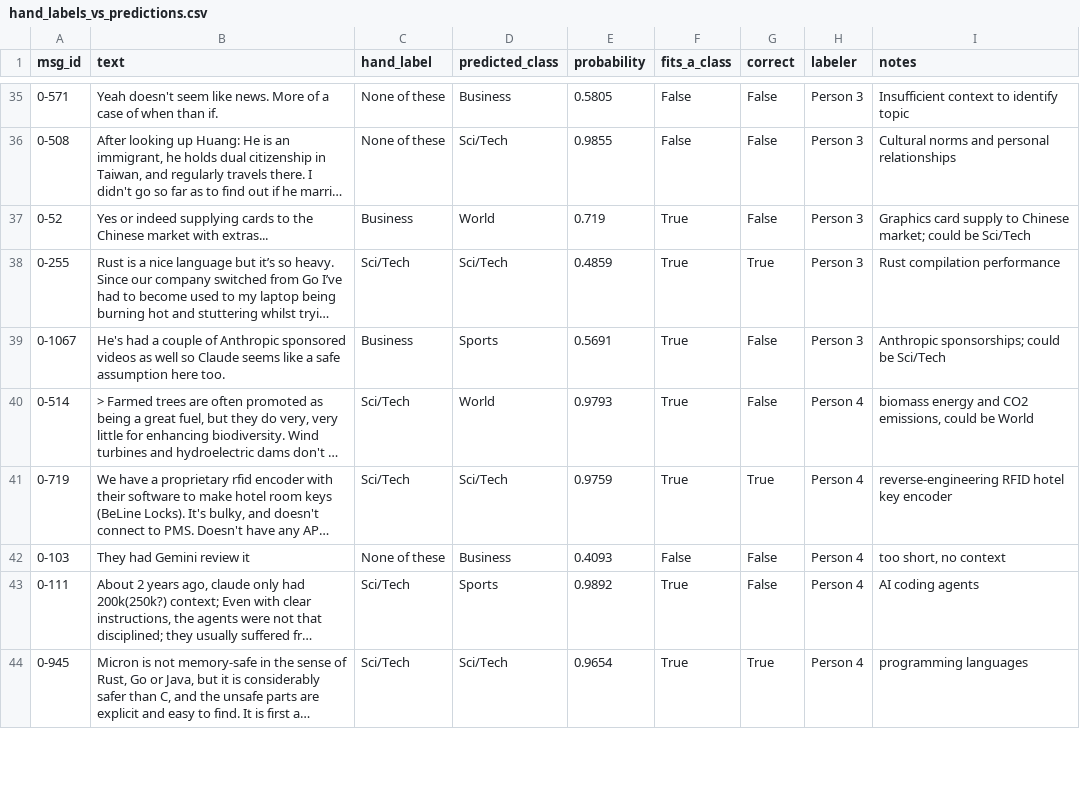
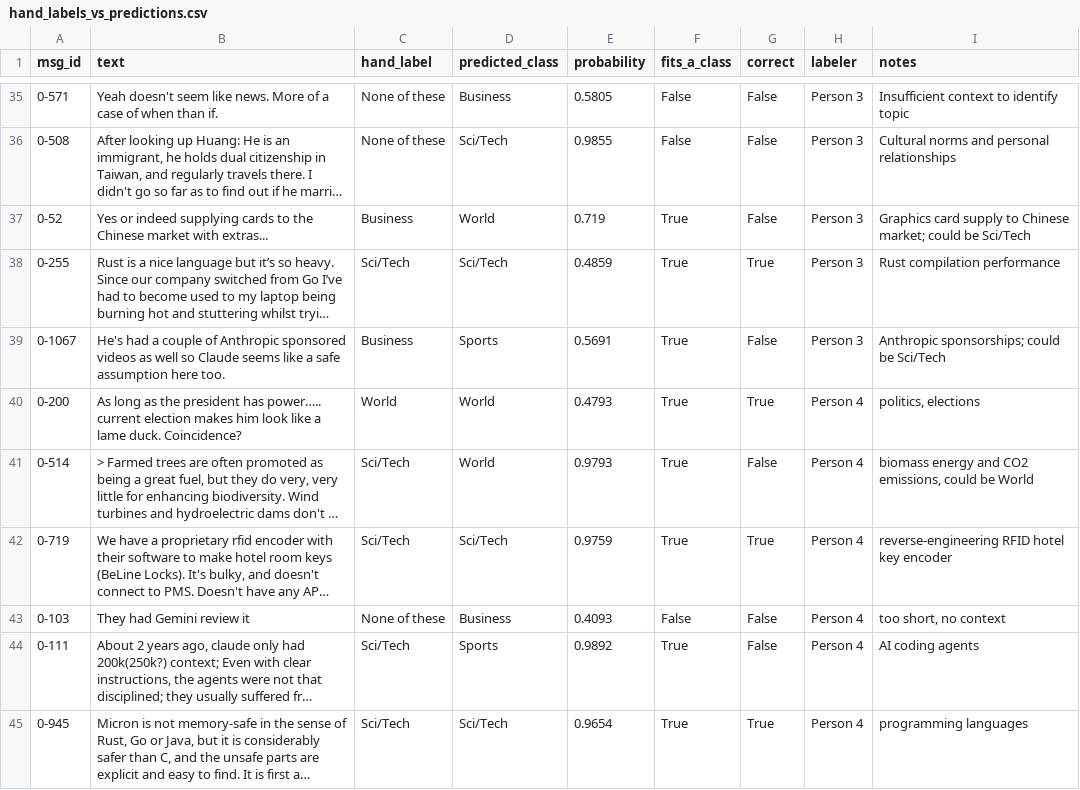
Before and after one commit to Alinejj/groupproj1, a CSV file: output/hand_labels_vs_predictions.csv, drawn as a sheet; only a part is shown, gaps mark what is left out; long unchanged cells end in …; the diff names each change by its address in the sheet, - before the commit and + after, or states it on an @@ line.

Commit message:
Hand labels and comparison results

```diff
--- a/output/hand_labels_vs_predictions.csv
+++ b/output/hand_labels_vs_predictions.csv
+row 40: 0-200 | As long as the president has power….. current election makes him look like a lame duck. Coincidence? | World | World | 0.4793 | True | True | Person 4 | politics, elections
```
Also changed, not shown: output/hand_labeling_sheet.csv, 1 other file.
